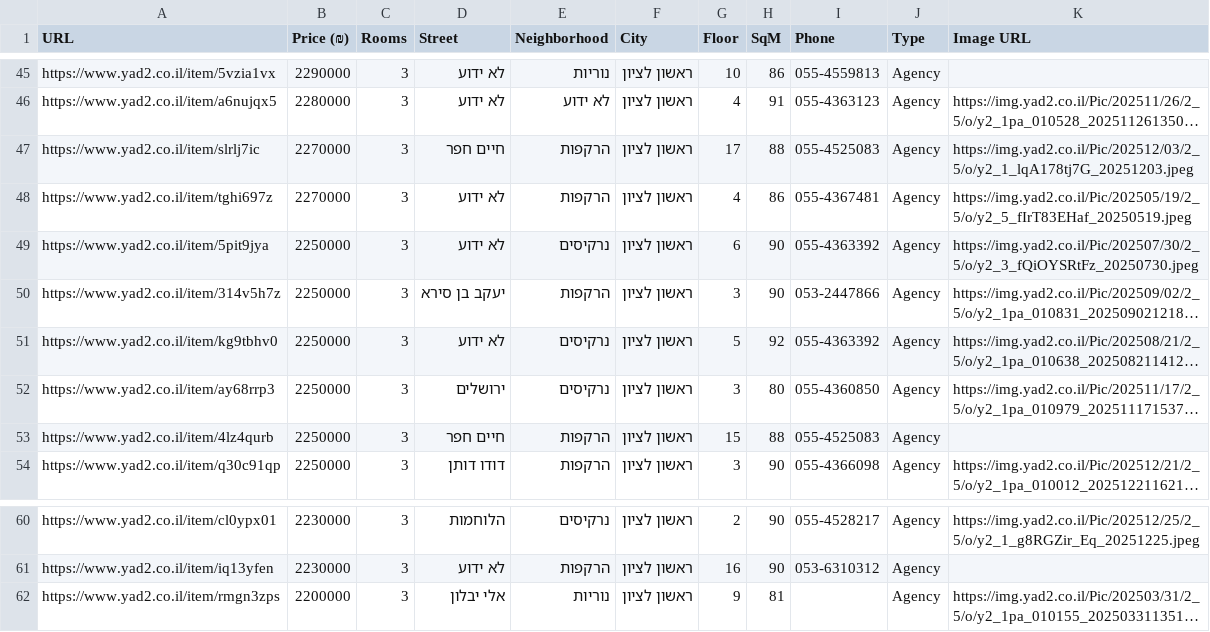
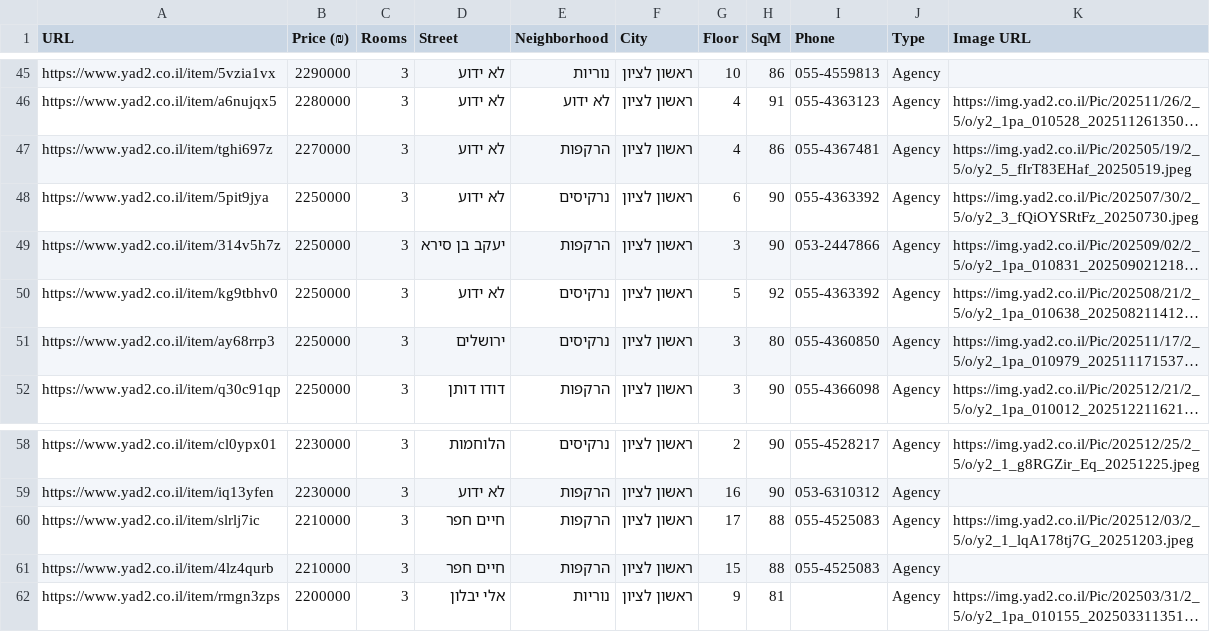
Before and after one commit to ziv9529/real-estate-tracker, a CSV file: listings.csv, drawn as a sheet; only a part is shown, gaps mark what is left out; long unchanged cells end in …; removed rows and columns are numbered as before the commit, all else as after; the diff names each change by its address in the sheet, - before the commit and + after, or states it on an @@ line.

```diff
--- a/listings.csv
+++ b/listings.csv
-row 47: https://www.yad2.co.il/item/slrlj7ic | 2270000 | 3 | חיים חפר | הרקפות | ראשון לציון | 17 | 88 | 055-4525083 | Agency | https://img.yad2.co.il/Pic/202512/03/2_5/o/y2_1_lqA178tj7G_20251203.jpeg
-row 53: https://www.yad2.co.il/item/4lz4qurb | 2250000 | 3 | חיים חפר | הרקפות | ראשון לציון | 15 | 88 | 055-4525083 | Agency
+row 60: https://www.yad2.co.il/item/slrlj7ic | 2210000 | 3 | חיים חפר | הרקפות | ראשון לציון | 17 | 88 | 055-4525083 | Agency | https://img.yad2.co.il/Pic/202512/03/2_5/o/y2_1_lqA178tj7G_20251203.jpeg
+row 61: https://www.yad2.co.il/item/4lz4qurb | 2210000 | 3 | חיים חפר | הרקפות | ראשון לציון | 15 | 88 | 055-4525083 | Agency
```
Also changed, not shown: 2 other files.
